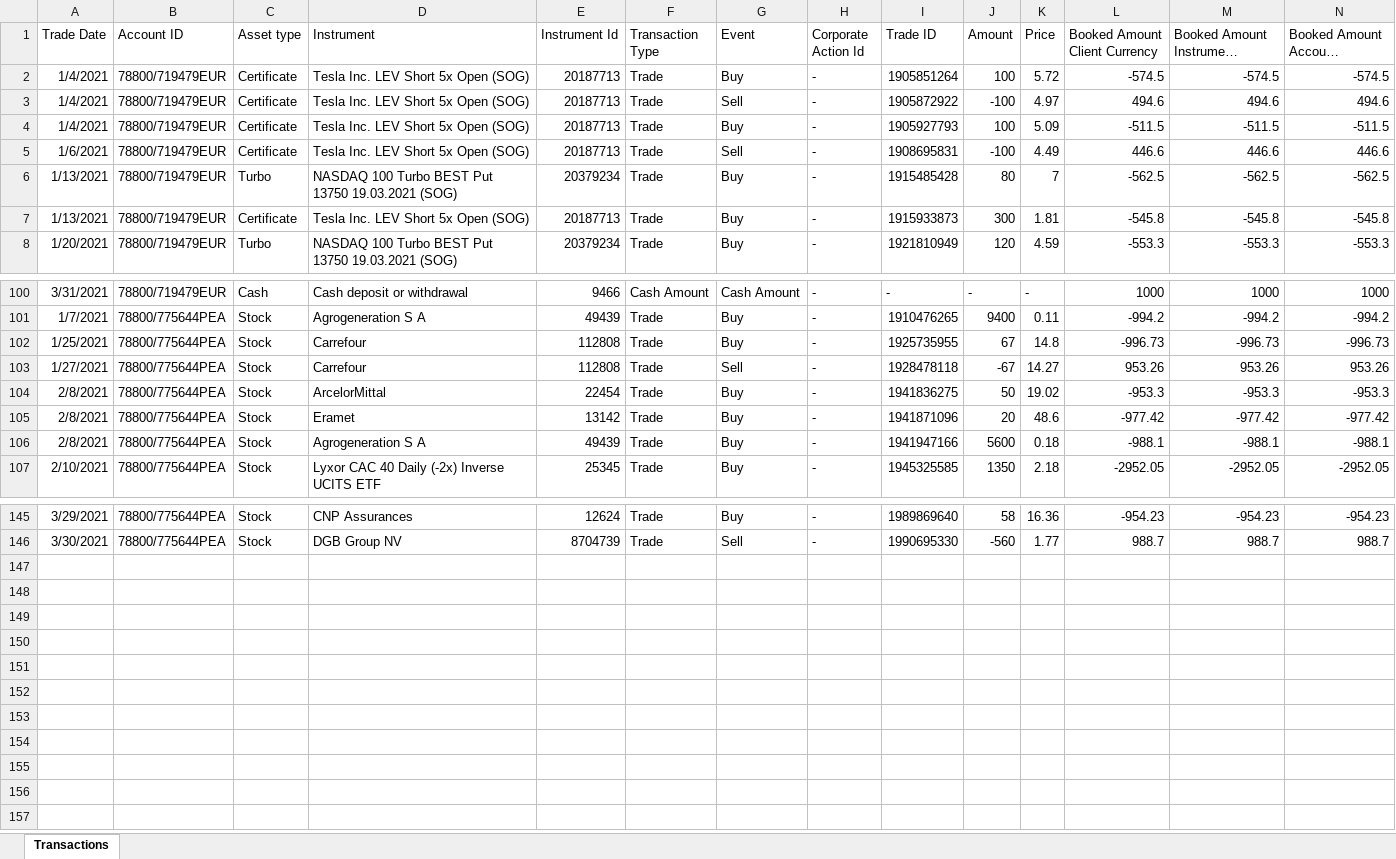
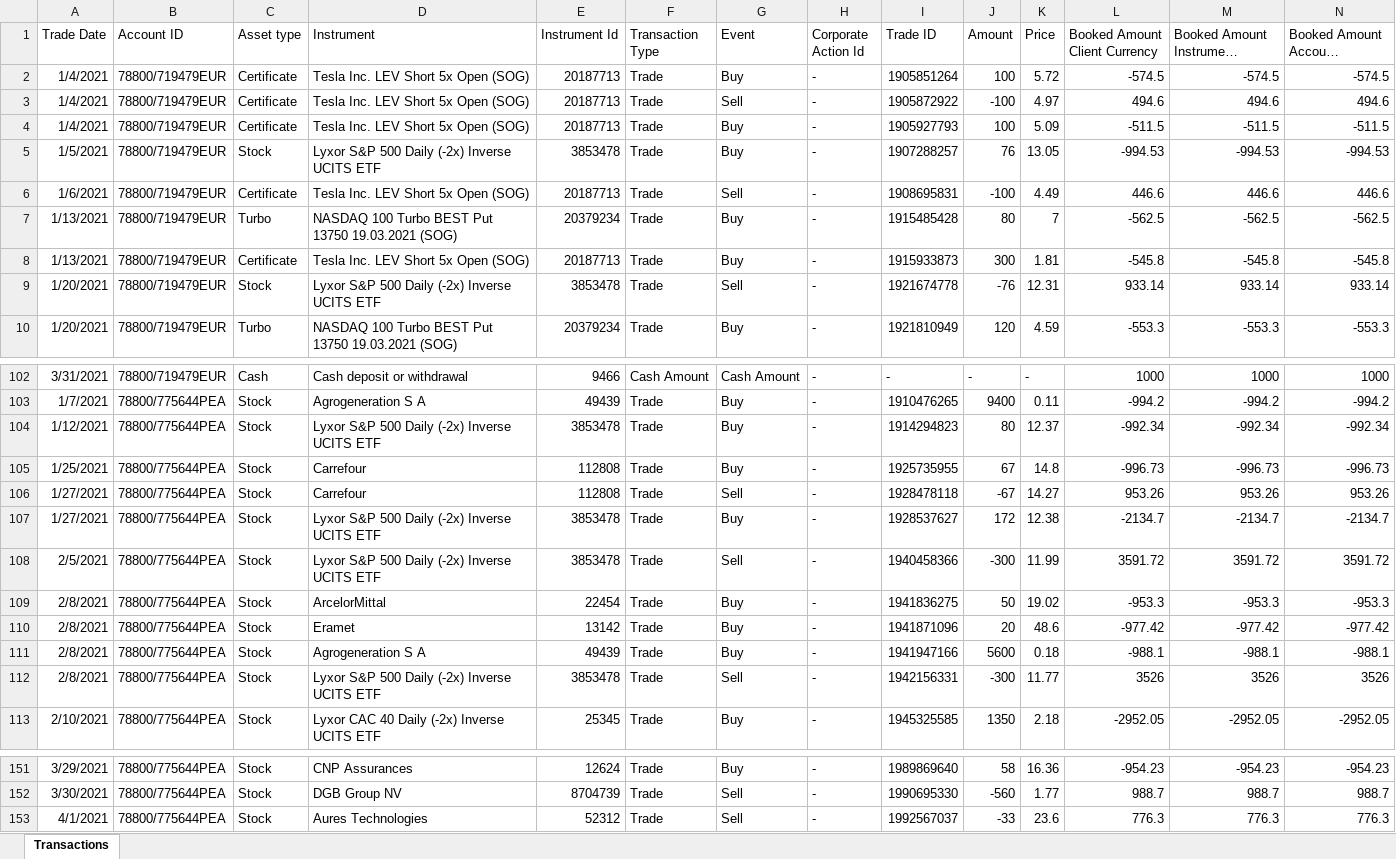
Before and after one commit to dadelcarbo/UltimateChartistRoot, an Excel workbook: Portfolio/Transactions_2021_Q1.xlsx, sheet Transactions, drawn as a sheet; only a part is shown, gaps mark what is left out; long unchanged cells end in …; values as stored, in another font and other column widths than the file's, no borders; the diff names each change by its address in the sheet, - before the commit and + after, or states it on an @@ line.

```diff
--- a/Portfolio/Transactions_2021_Q1.xlsx (sheet Transactions)
+++ b/Portfolio/Transactions_2021_Q1.xlsx (sheet Transactions)
+row 5: 1/5/2021 | 78800/719479EUR | Stock | Lyxor S&P 500 Daily (-2x) Inverse UCITS ETF | 3853478 | Trade | Buy | - | 1907288257 | 76 | 13.05 | -994.53 | -994.53 | -994.53
+row 9: 1/20/2021 | 78800/719479EUR | Stock | Lyxor S&P 500 Daily (-2x) Inverse UCITS ETF | 3853478 | Trade | Sell | - | 1921674778 | -76 | 12.31 | 933.14 | 933.14 | 933.14
+row 104: 1/12/2021 | 78800/775644PEA | Stock | Lyxor S&P 500 Daily (-2x) Inverse UCITS ETF | 3853478 | Trade | Buy | - | 1914294823 | 80 | 12.37 | -992.34 | -992.34 | -992.34
+row 107: 1/27/2021 | 78800/775644PEA | Stock | Lyxor S&P 500 Daily (-2x) Inverse UCITS ETF | 3853478 | Trade | Buy | - | 1928537627 | 172 | 12.38 | -2134.7 | -2134.7 | -2134.7
+row 108: 2/5/2021 | 78800/775644PEA | Stock | Lyxor S&P 500 Daily (-2x) Inverse UCITS ETF | 3853478 | Trade | Sell | - | 1940458366 | -300 | 11.99 | 3591.72 | 3591.72 | 3591.72
+row 112: 2/8/2021 | 78800/775644PEA | Stock | Lyxor S&P 500 Daily (-2x) Inverse UCITS ETF | 3853478 | Trade | Sell | - | 1942156331 | -300 | 11.77 | 3526 | 3526 | 3526
+row 153: 4/1/2021 | 78800/775644PEA | Stock | Aures Technologies | 52312 | Trade | Sell | - | 1992567037 | -33 | 23.6 | 776.3 | 776.3 | 776.3
```
Also changed, not shown: 5 other files.
